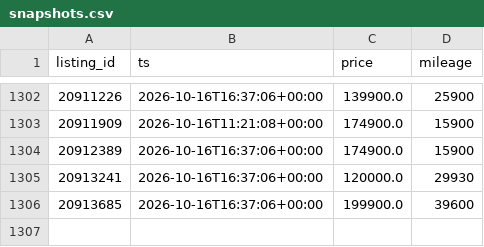
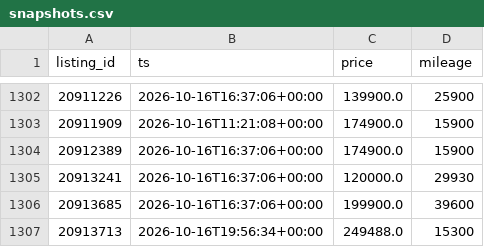
Before and after one commit to christiankehr1/ferrari-tracker, a CSV file: data/snapshots.csv, drawn as a sheet; only a part is shown, gaps mark what is left out; the diff names each change by its address in the sheet, - before the commit and + after, or states it on an @@ line.

```diff
--- a/data/snapshots.csv
+++ b/data/snapshots.csv
+row 1307: 20913713 | 2026-10-16T19:56:34+00:00 | 249488.0 | 15300
```
Also changed, not shown: 2 other files.
